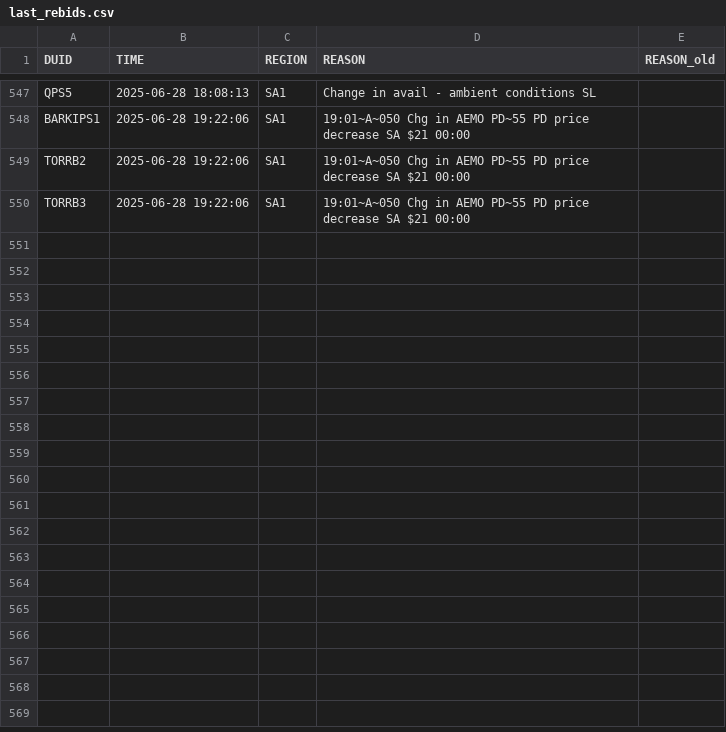
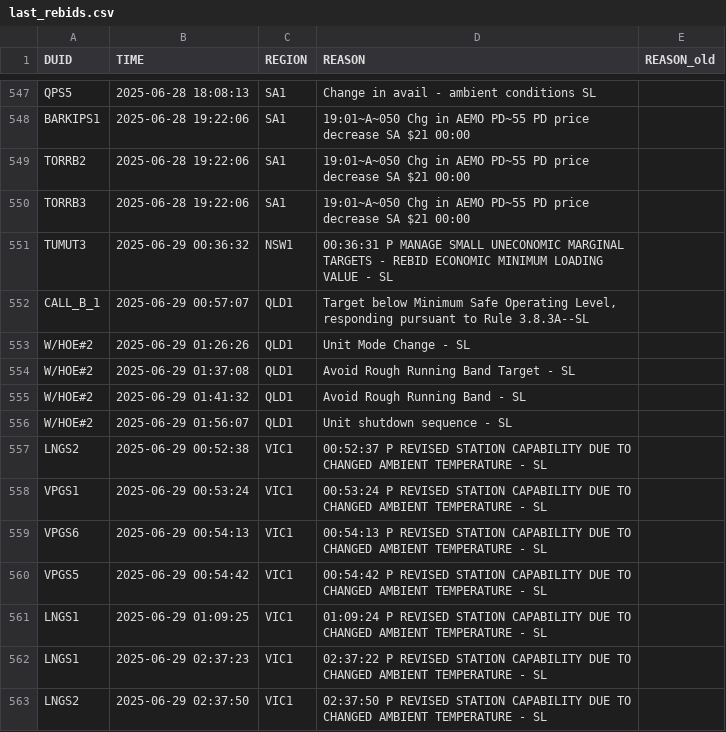
Before and after one commit to Hellijam9/PASA-MONITOR, a CSV file: last_rebids.csv, drawn as a sheet; only a part is shown, gaps mark what is left out.

```diff
--- a/last_rebids.csv
+++ b/last_rebids.csv
@@ -550 +550,14 @@ TORRB2,2025-06-28 19:22:06,SA1,19:01~A~050 Chg in AEMO PD~55 PD price decrease S
 TORRB3,2025-06-28 19:22:06,SA1,19:01~A~050 Chg in AEMO PD~55 PD price decrease SA $21 00:00,
+TUMUT3,2025-06-29 00:36:32,NSW1,00:36:31 P MANAGE SMALL UNECONOMIC MARGINAL TARGETS - REBID ECONOMIC MINIMUM LOADING VALUE - SL,
+CALL_B_1,2025-06-29 00:57:07,QLD1,"Target below Minimum Safe Operating Level, responding pursuant to Rule 3.8.3A--SL",
+W/HOE#2,2025-06-29 01:26:26,QLD1,Unit Mode Change - SL,
+W/HOE#2,2025-06-29 01:37:08,QLD1,Avoid Rough Running Band Target - SL,
+W/HOE#2,2025-06-29 01:41:32,QLD1,Avoid Rough Running Band - SL,
+W/HOE#2,2025-06-29 01:56:07,QLD1,Unit shutdown sequence - SL,
+LNGS2,2025-06-29 00:52:38,VIC1,00:52:37 P REVISED STATION CAPABILITY DUE TO CHANGED AMBIENT TEMPERATURE - SL,
+VPGS1,2025-06-29 00:53:24,VIC1,00:53:24 P REVISED STATION CAPABILITY DUE TO CHANGED AMBIENT TEMPERATURE - SL,
+VPGS6,2025-06-29 00:54:13,VIC1,00:54:13 P REVISED STATION CAPABILITY DUE TO CHANGED AMBIENT TEMPERATURE - SL,
+VPGS5,2025-06-29 00:54:42,VIC1,00:54:42 P REVISED STATION CAPABILITY DUE TO CHANGED AMBIENT TEMPERATURE - SL,
+LNGS1,2025-06-29 01:09:25,VIC1,01:09:24 P REVISED STATION CAPABILITY DUE TO CHANGED AMBIENT TEMPERATURE - SL,
+LNGS1,2025-06-29 02:37:23,VIC1,02:37:22 P REVISED STATION CAPABILITY DUE TO CHANGED AMBIENT TEMPERATURE - SL,
+LNGS2,2025-06-29 02:37:50,VIC1,02:37:50 P REVISED STATION CAPABILITY DUE TO CHANGED AMBIENT TEMPERATURE - SL,
```
